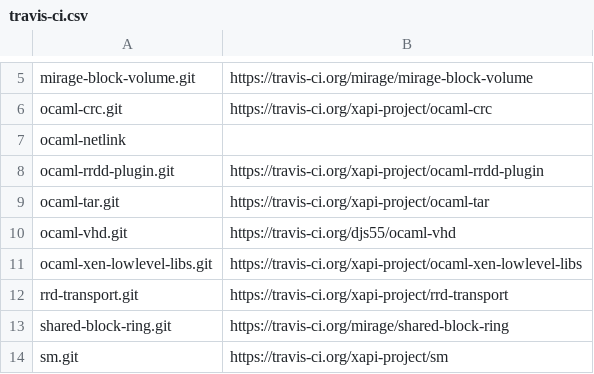
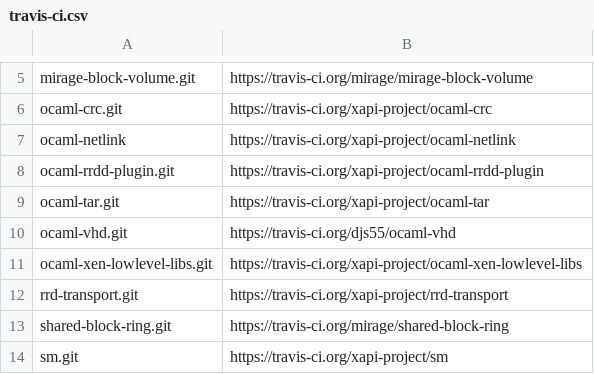
Before and after one commit to edwintorok/XSCodeChurn, a CSV file: travis-ci.csv, drawn as a sheet; only a part is shown, gaps mark what is left out.

```diff
--- a/travis-ci.csv
+++ b/travis-ci.csv
@@ -6,3 +6,3 @@ mirage-block-volume.git,https://travis-ci.org/mirage/mirage-block-volume
 ocaml-crc.git,https://travis-ci.org/xapi-project/ocaml-crc
-ocaml-netlink
+ocaml-netlink,https://travis-ci.org/xapi-project/ocaml-netlink
 ocaml-rrdd-plugin.git,https://travis-ci.org/xapi-project/ocaml-rrdd-plugin
```
Also changed, not shown: 3 other files.
